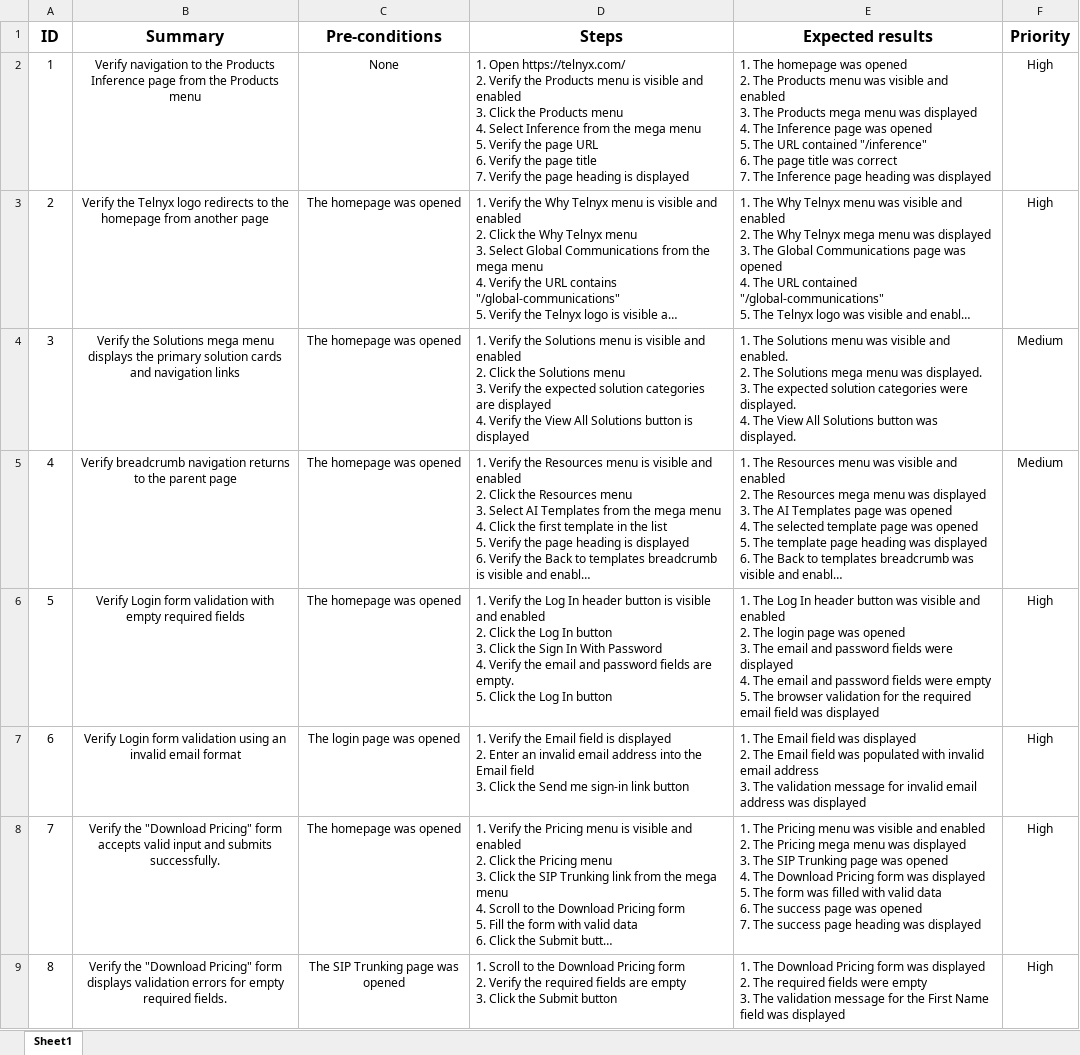
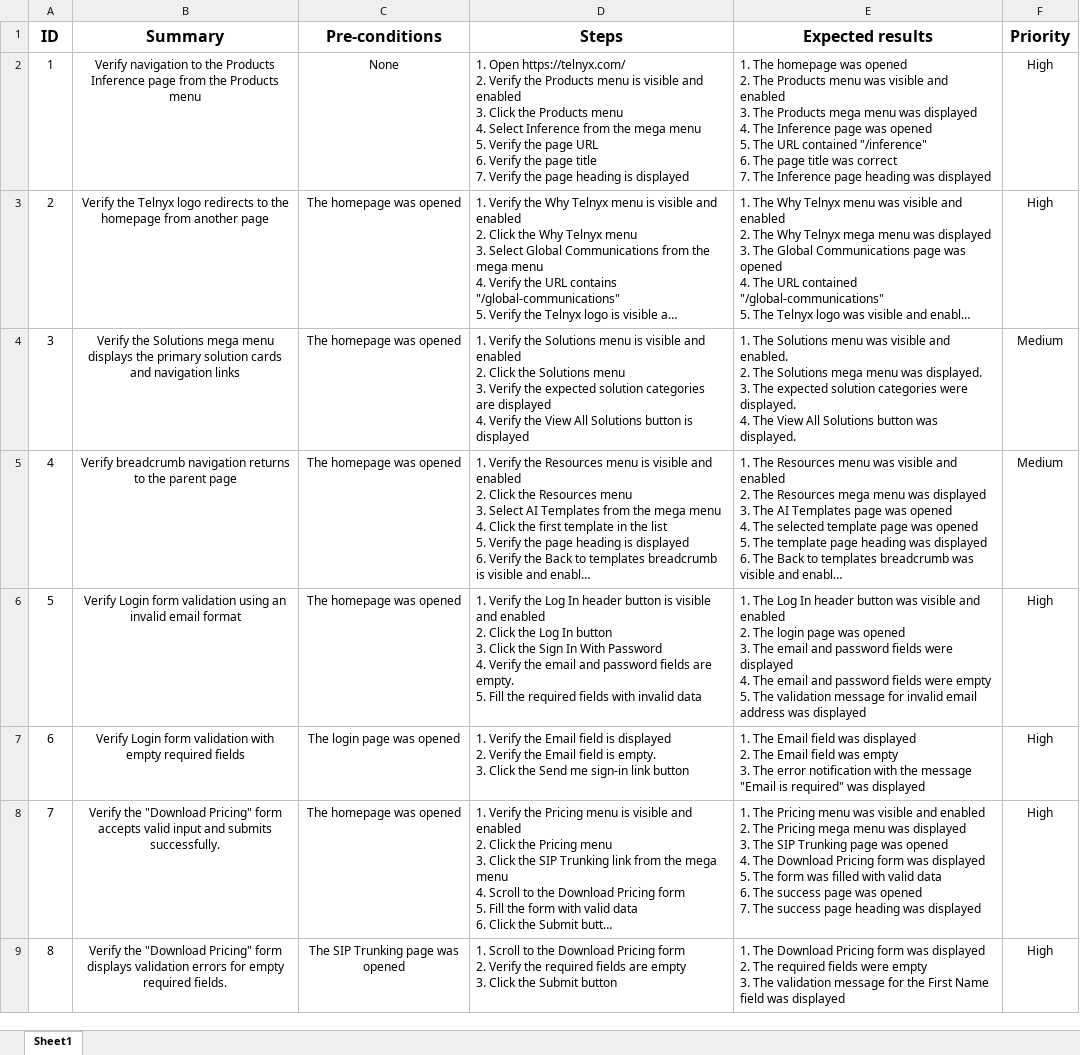
Before and after one commit to KonstantinKovalenko/telnyx-webdriverio-framework, an Excel workbook: docs/test-cases/TestCases_1.0.xlsx, sheet Sheet1, drawn as a sheet; only a part is shown; long unchanged cells end in …; values as stored, in another font and other column widths than the file's, no borders; ↵ is a line break in a cell; the diff names each change by its address in the sheet, - before the commit and + after, or states it on an @@ line.

Commit message:
feat: add login validation tests

```diff
--- a/docs/test-cases/TestCases_1.0.xlsx (sheet Sheet1)
+++ b/docs/test-cases/TestCases_1.0.xlsx (sheet Sheet1)
-B6 (Summary): …form validation with empty required fields
+B6 (Summary): …form validation using an invalid email format
-D6 (Steps): …empty. ↵ 5. Click the Log In button
+D6 (Steps): …empty. ↵ 5. Fill the required fields with invalid data
-E6 (Expected results): …5. The browser validation for the required email field was displayed
+E6 (Expected results): …5. The validation message for invalid email address was displayed
-B7 (Summary): …form validation using an invalid email format
+B7 (Summary): …form validation with empty required fields
-D7 (Steps): …displayed ↵ 2. Enter an invalid email address into the Email field ↵ 3. Click…
+D7 (Steps): …displayed ↵ 2. Verify the Email field is empty. ↵ 3. Click…
-E7 (Expected results): …field was populated with invalid email address ↵ 3. The validation message for invalid email address was displayed
+E7 (Expected results): …field was empty ↵ 3. The error notification with the message "Email is required" was displayed
```
Also changed, not shown: 8 other files.
